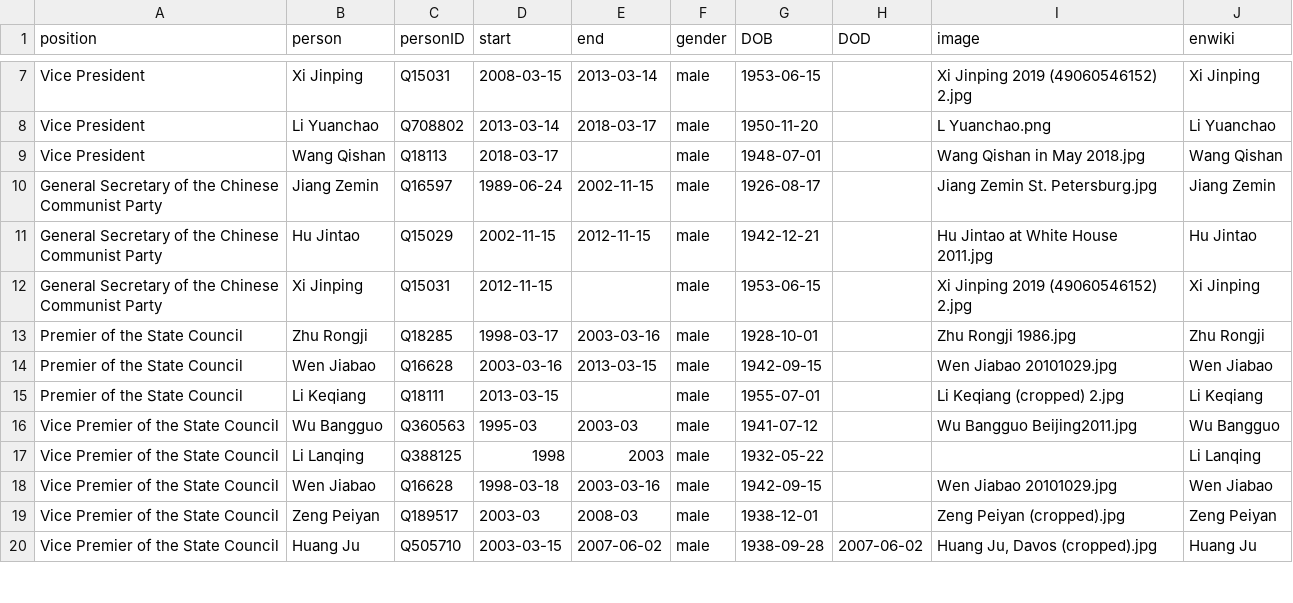
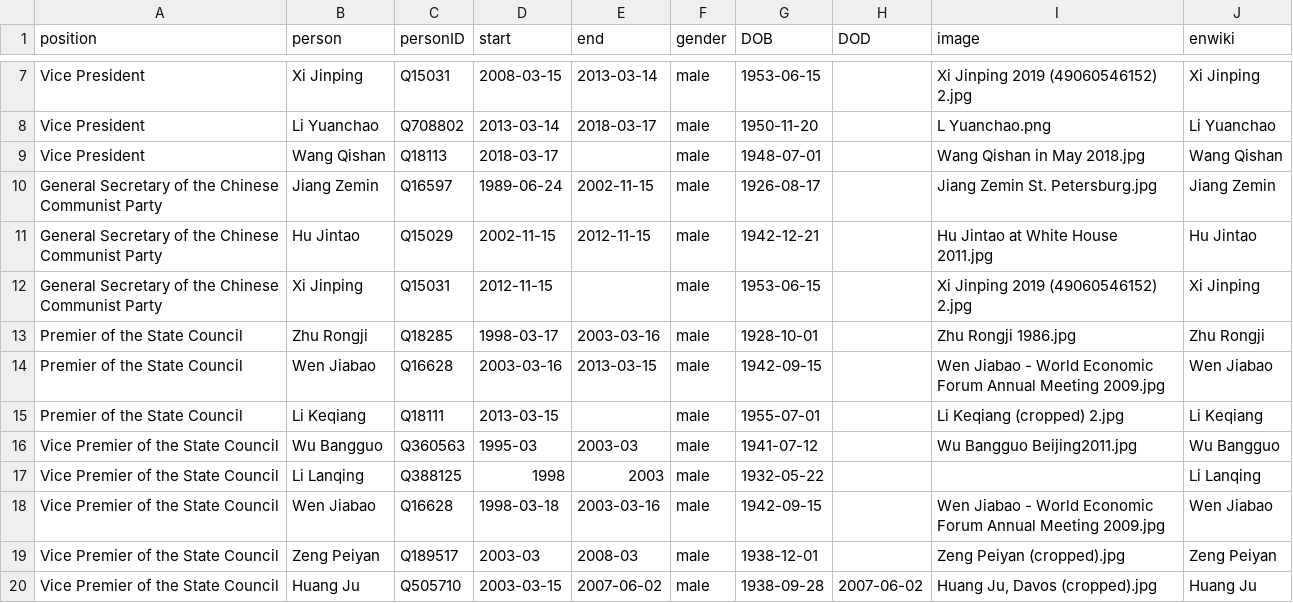
Before and after one commit to every-politician-scrapers/china-ministers, a CSV file: html/holders21.csv, drawn as a sheet; only a part is shown, gaps mark what is left out.

Commit message:
PCB update

```diff
--- a/html/holders21.csv
+++ b/html/holders21.csv
@@ -13,3 +13,3 @@ General Secretary of the Chinese Communist Party,Xi Jinping,Q15031,2012-11-15,,m
 Premier of the State Council,Zhu Rongji,Q18285,1998-03-17,2003-03-16,male,1928-10-01,,Zhu Rongji 1986.jpg,Zhu Rongji
-Premier of the State Council,Wen Jiabao,Q16628,2003-03-16,2013-03-15,male,1942-09-15,,Wen Jiabao 20101029.jpg,Wen Jiabao
+Premier of the State Council,Wen Jiabao,Q16628,2003-03-16,2013-03-15,male,1942-09-15,,Wen Jiabao - World Economic Forum Annual Meeting 2009.jpg,Wen Jiabao
 Premier of the State Council,Li Keqiang,Q18111,2013-03-15,,male,1955-07-01,,Li Keqiang (cropped) 2.jpg,Li Keqiang
@@ -17,3 +17,3 @@ Vice Premier of the State Council,Wu Bangguo,Q360563,1995-03,2003-03,male,1941-0
 Vice Premier of the State Council,Li Lanqing,Q388125,1998,2003,male,1932-05-22,,,Li Lanqing
-Vice Premier of the State Council,Wen Jiabao,Q16628,1998-03-18,2003-03-16,male,1942-09-15,,Wen Jiabao 20101029.jpg,Wen Jiabao
+Vice Premier of the State Council,Wen Jiabao,Q16628,1998-03-18,2003-03-16,male,1942-09-15,,Wen Jiabao - World Economic Forum Annual Meeting 2009.jpg,Wen Jiabao
 Vice Premier of the State Council,Zeng Peiyan,Q189517,2003-03,2008-03,male,1938-12-01,,Zeng Peiyan (cropped).jpg,Zeng Peiyan
```
